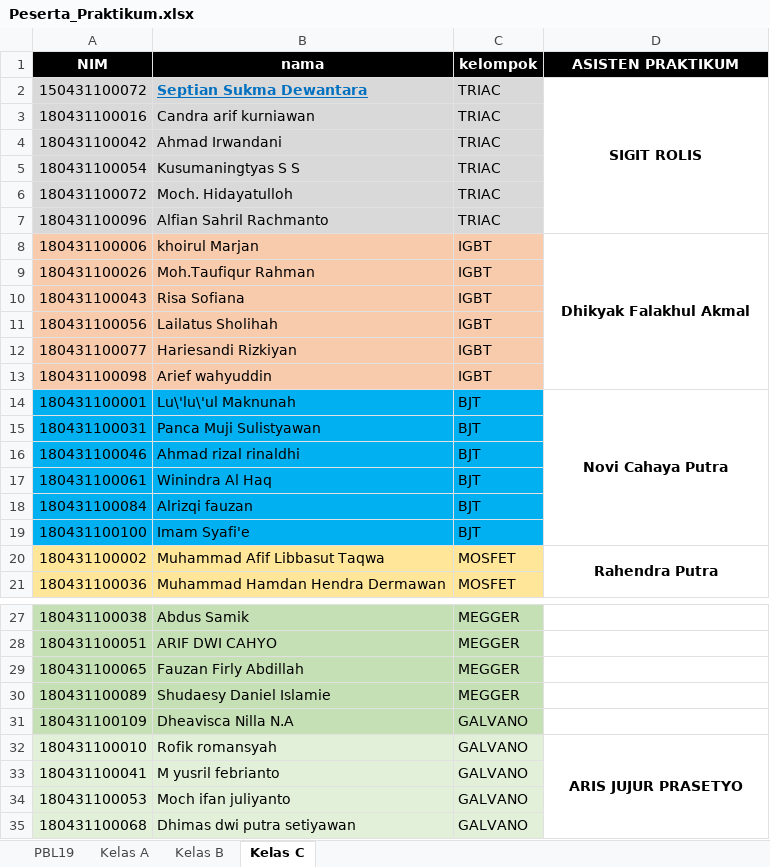
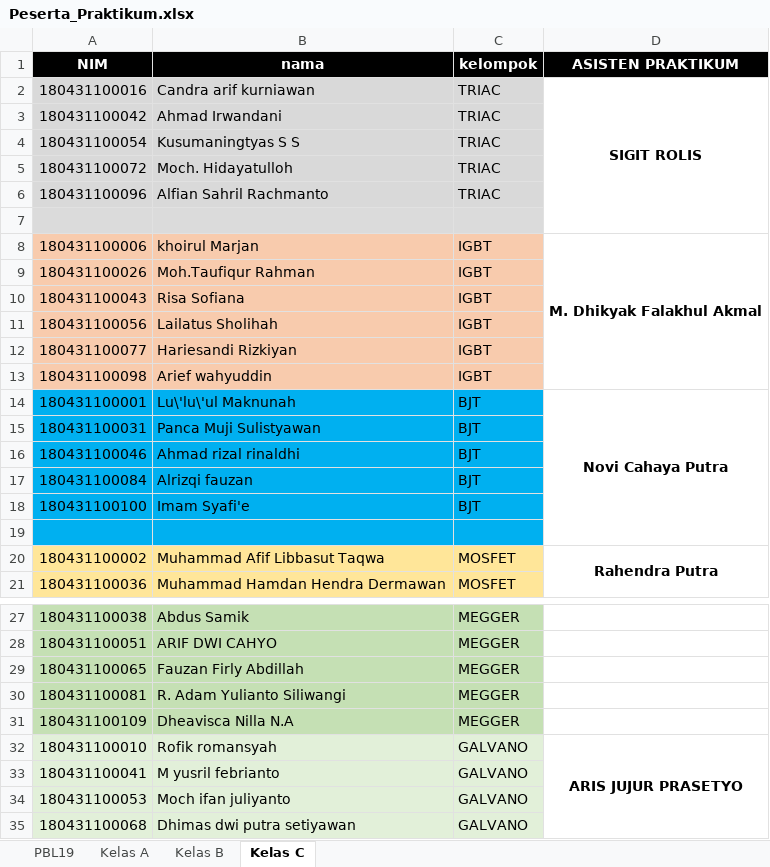
Before and after one commit to Samboge/SAMBOGE.github.io, an Excel workbook: Peserta_Praktikum.xlsx, sheet Kelas C, drawn as a sheet; only a part is shown, gaps mark what is left out; values as stored, in another font and other column widths than the file's, no borders; removed rows and columns are numbered as before the commit, all else as after; the diff names each change by its address in the sheet, - before the commit and + after, or states it on an @@ line.

```diff
--- a/Peserta_Praktikum.xlsx (sheet Kelas C)
+++ b/Peserta_Praktikum.xlsx (sheet Kelas C)
-row 2: 150431100072 | Septian Sukma Dewantara | TRIAC | SIGIT ROLIS
-D2 (ASISTEN PRAKTIKUM): (empty)
+D2 (ASISTEN PRAKTIKUM): SIGIT ROLIS
+D2:D7 merged
+row 7: (empty)
-D8 (ASISTEN PRAKTIKUM): Dhikyak Falakhul Akmal
+D8 (ASISTEN PRAKTIKUM): M. Dhikyak Falakhul Akmal
-row 17: 180431100061 | Winindra Al Haq | BJT
+row 19: (empty)
-row 30: 180431100089 | Shudaesy Daniel Islamie | MEGGER
+row 30: 180431100081 | R. Adam Yulianto Siliwangi | MEGGER
-C31 (kelompok): GALVANO
+C31 (kelompok): MEGGER
```
Also changed, not shown: sheet Kelas B, sheet Kelas A, sheet PBL19, 8 other files.
